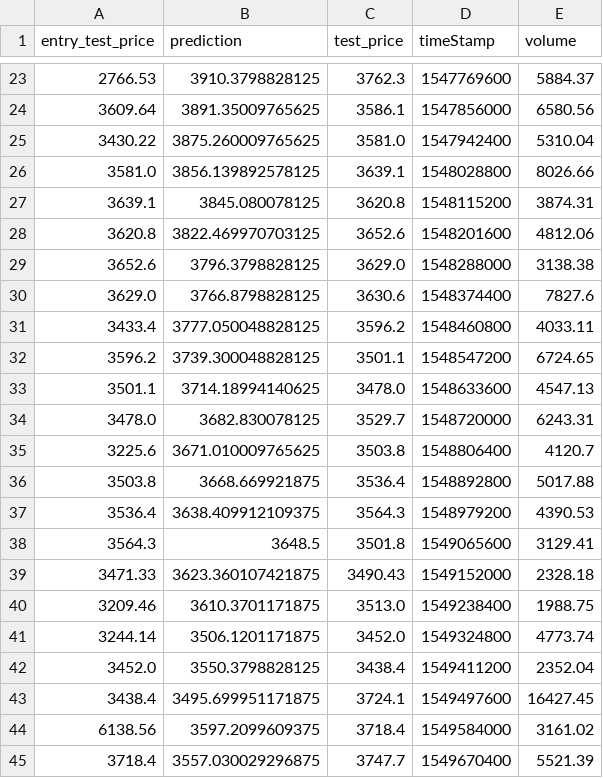
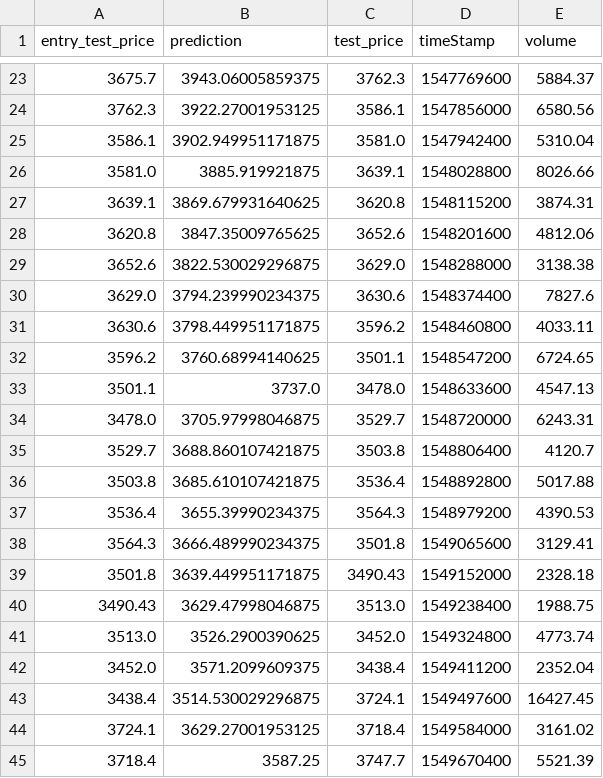
Before and after one commit to sahilnanda1995/CryptoAITrader, a CSV file: 1_day_model_57/pred_1day_with_volume_pattern_training.csv, drawn as a sheet; only a part is shown, gaps mark what is left out; the diff covers the shown part only.

Commit message:
re-simulation bug fix for entry price logging

```diff
--- a/1_day_model_57/pred_1day_with_volume_pattern_training.csv
+++ b/1_day_model_57/pred_1day_with_volume_pattern_training.csv
@@ -23,23 +23,23 @@ entry_test_price;prediction;test_price;timeStamp;volume
-2766.53;3910.3798828125;3762.3;1547769600;5884.37
-3609.64;3891.35009765625;3586.1;1547856000;6580.56
-3430.22;3875.260009765625;3581.0;1547942400;5310.04
-3581.0;3856.139892578125;3639.1;1548028800;8026.66
-3639.1;3845.080078125;3620.8;1548115200;3874.31
-3620.8;3822.469970703125;3652.6;1548201600;4812.06
-3652.6;3796.3798828125;3629.0;1548288000;3138.38
-3629.0;3766.8798828125;3630.6;1548374400;7827.6
-3433.4;3777.050048828125;3596.2;1548460800;4033.11
-3596.2;3739.300048828125;3501.1;1548547200;6724.65
-3501.1;3714.18994140625;3478.0;1548633600;4547.13
-3478.0;3682.830078125;3529.7;1548720000;6243.31
-3225.6;3671.010009765625;3503.8;1548806400;4120.7
-3503.8;3668.669921875;3536.4;1548892800;5017.88
-3536.4;3638.409912109375;3564.3;1548979200;4390.53
-3564.3;3648.5;3501.8;1549065600;3129.41
-3471.33;3623.360107421875;3490.43;1549152000;2328.18
-3209.46;3610.3701171875;3513.0;1549238400;1988.75
-3244.14;3506.1201171875;3452.0;1549324800;4773.74
-3452.0;3550.3798828125;3438.4;1549411200;2352.04
-3438.4;3495.699951171875;3724.1;1549497600;16427.45
-6138.56;3597.2099609375;3718.4;1549584000;3161.02
-3718.4;3557.030029296875;3747.7;1549670400;5521.39
+3675.7;3943.06005859375;3762.3;1547769600;5884.37
+3762.3;3922.27001953125;3586.1;1547856000;6580.56
+3586.1;3902.949951171875;3581.0;1547942400;5310.04
+3581.0;3885.919921875;3639.1;1548028800;8026.66
+3639.1;3869.679931640625;3620.8;1548115200;3874.31
+3620.8;3847.35009765625;3652.6;1548201600;4812.06
+3652.6;3822.530029296875;3629.0;1548288000;3138.38
+3629.0;3794.239990234375;3630.6;1548374400;7827.6
+3630.6;3798.449951171875;3596.2;1548460800;4033.11
+3596.2;3760.68994140625;3501.1;1548547200;6724.65
+3501.1;3737.0;3478.0;1548633600;4547.13
+3478.0;3705.97998046875;3529.7;1548720000;6243.31
+3529.7;3688.860107421875;3503.8;1548806400;4120.7
+3503.8;3685.610107421875;3536.4;1548892800;5017.88
+3536.4;3655.39990234375;3564.3;1548979200;4390.53
+3564.3;3666.489990234375;3501.8;1549065600;3129.41
+3501.8;3639.449951171875;3490.43;1549152000;2328.18
+3490.43;3629.47998046875;3513.0;1549238400;1988.75
+3513.0;3526.2900390625;3452.0;1549324800;4773.74
+3452.0;3571.2099609375;3438.4;1549411200;2352.04
+3438.4;3514.530029296875;3724.1;1549497600;16427.45
+3724.1;3629.27001953125;3718.4;1549584000;3161.02
+3718.4;3587.25;3747.7;1549670400;5521.39
```
Also changed, not shown: 120 edited cells elsewhere in this file, 1 other file.
